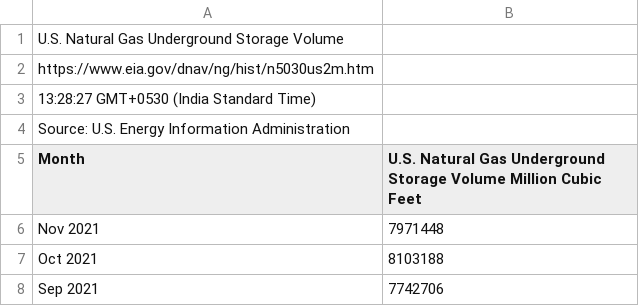
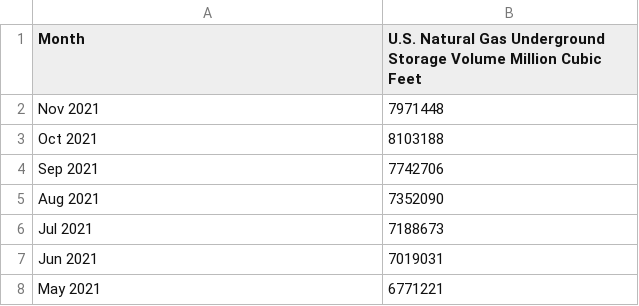
Before and after one commit to jagadeesh-tolnut/NaturalGas-DSNotebooks, a CSV file: EDA/datasets/UndergroundStorage.csv, drawn as a sheet; only a part is shown; the shorter side is filled out with more unchanged rows; the diff names each change by its address in the sheet, - before the commit and + after, or states it on an @@ line.

```diff
--- a/EDA/datasets/UndergroundStorage.csv
+++ b/EDA/datasets/UndergroundStorage.csv
-row 1: U.S. Natural Gas Underground Storage Volume
-row 2: https://www.eia.gov/dnav/ng/hist/n5030us2m.htm
-row 3: 13:28:27 GMT+0530 (India Standard Time)
-row 4: Source: U.S. Energy Information Administration
```
Also changed, not shown: 3 other files.
